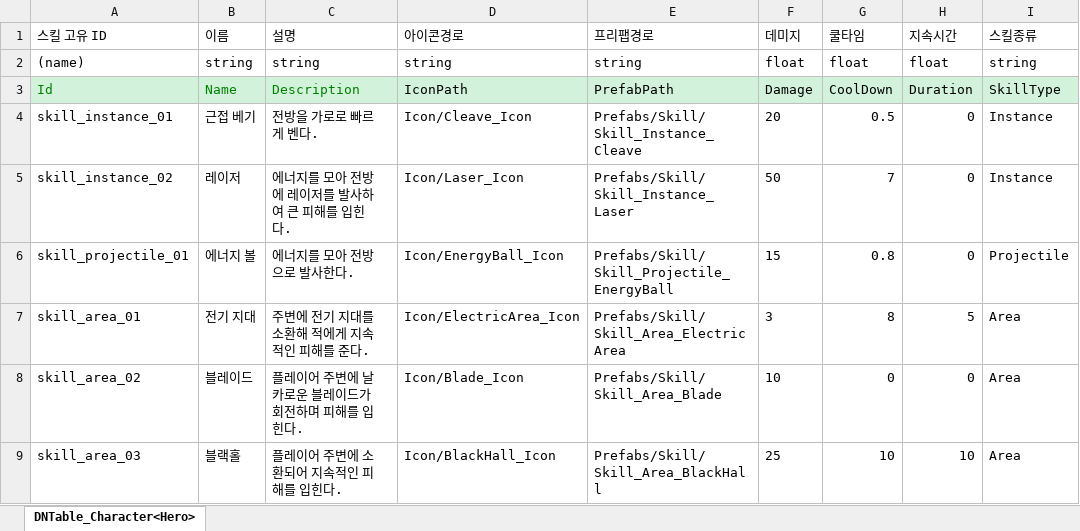
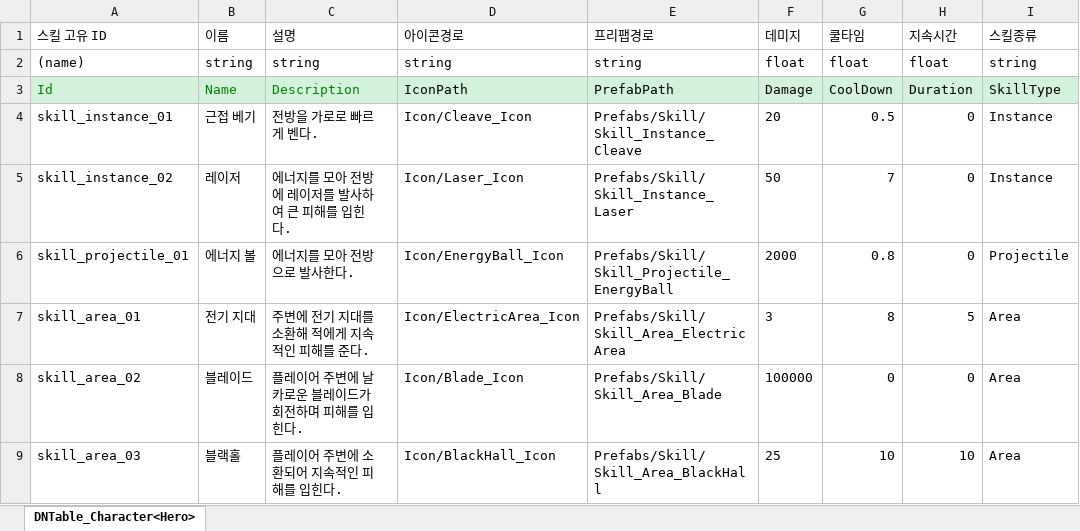
Before and after one commit to AxoSym2/2DMainProject, an Excel workbook: JsonConverter/ExcelFiles/Skill.xlsx, sheet DNTable_Character<Hero>, drawn as a sheet; only a part is shown; values as stored, in another font and other column widths than the file's, no borders; the diff names each change by its address in the sheet, - before the commit and + after, or states it on an @@ line.

```diff
--- a/JsonConverter/ExcelFiles/Skill.xlsx (sheet DNTable_Character<Hero>)
+++ b/JsonConverter/ExcelFiles/Skill.xlsx (sheet DNTable_Character<Hero>)
-F6 (데미지): 15
+F6 (데미지): 2000
-F8 (데미지): 10
+F8 (데미지): 100000
```
Also changed, not shown: JsonConverter/ExcelFiles/Enemy.xlsx, JsonConverter/ExcelFiles/PlayerUnit.xlsx, 46 other files.
